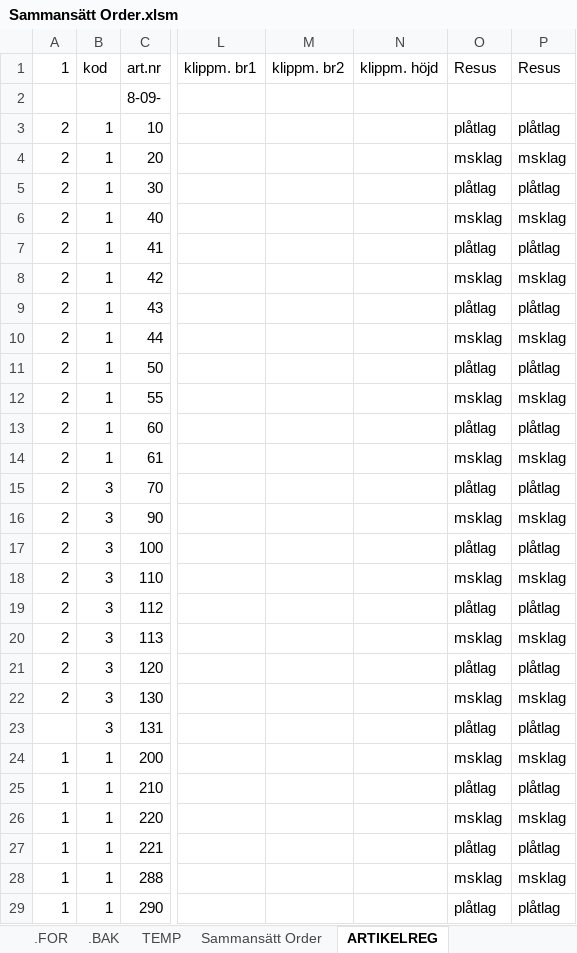
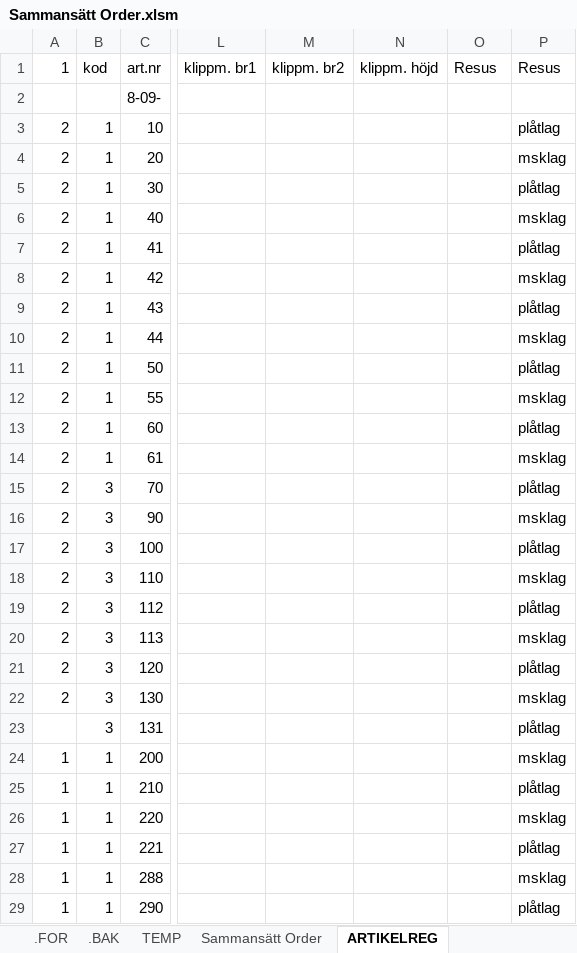
Before and after one commit to wstrm/mini_digma, an Excel workbook: Order sammanställning/Sammansätt Order.xlsm, sheet ARTIKELREG, drawn as a sheet; only a part is shown, gaps mark what is left out; values as stored, in another font and other column widths than the file's, no borders; the diff covers the shown part only; the diff names each change by its address in the sheet, - before the commit and + after, or states it on an @@ line.

```diff
--- a/Order sammanställning/Sammansätt Order.xlsm (sheet ARTIKELREG)
+++ b/Order sammanställning/Sammansätt Order.xlsm (sheet ARTIKELREG)
-O3 (Resus): plåtlag
+O3 (Resus): (empty)
-O4 (Resus): msklag
+O4 (Resus): (empty)
-O5 (Resus): plåtlag
+O5 (Resus): (empty)
-O6 (Resus): msklag
+O6 (Resus): (empty)
-O7 (Resus): plåtlag
+O7 (Resus): (empty)
-O8 (Resus): msklag
+O8 (Resus): (empty)
-O9 (Resus): plåtlag
+O9 (Resus): (empty)
-O10 (Resus): msklag
+O10 (Resus): (empty)
-O11 (Resus): plåtlag
+O11 (Resus): (empty)
-O12 (Resus): msklag
+O12 (Resus): (empty)
-O13 (Resus): plåtlag
+O13 (Resus): (empty)
-O14 (Resus): msklag
+O14 (Resus): (empty)
-O15 (Resus): plåtlag
+O15 (Resus): (empty)
-O16 (Resus): msklag
+O16 (Resus): (empty)
-O17 (Resus): plåtlag
+O17 (Resus): (empty)
-O18 (Resus): msklag
+O18 (Resus): (empty)
-O19 (Resus): plåtlag
+O19 (Resus): (empty)
-O20 (Resus): msklag
+O20 (Resus): (empty)
-O21 (Resus): plåtlag
+O21 (Resus): (empty)
-O22 (Resus): msklag
+O22 (Resus): (empty)
-O23 (Resus): plåtlag
+O23 (Resus): (empty)
-O24 (Resus): msklag
+O24 (Resus): (empty)
-O25 (Resus): plåtlag
+O25 (Resus): (empty)
-O26 (Resus): msklag
+O26 (Resus): (empty)
-O27 (Resus): plåtlag
+O27 (Resus): (empty)
-O28 (Resus): msklag
+O28 (Resus): (empty)
-O29 (Resus): plåtlag
+O29 (Resus): (empty)
```
Also changed, not shown: 466 edited cells elsewhere in this sheet, charts or pictures, 1 other file.
